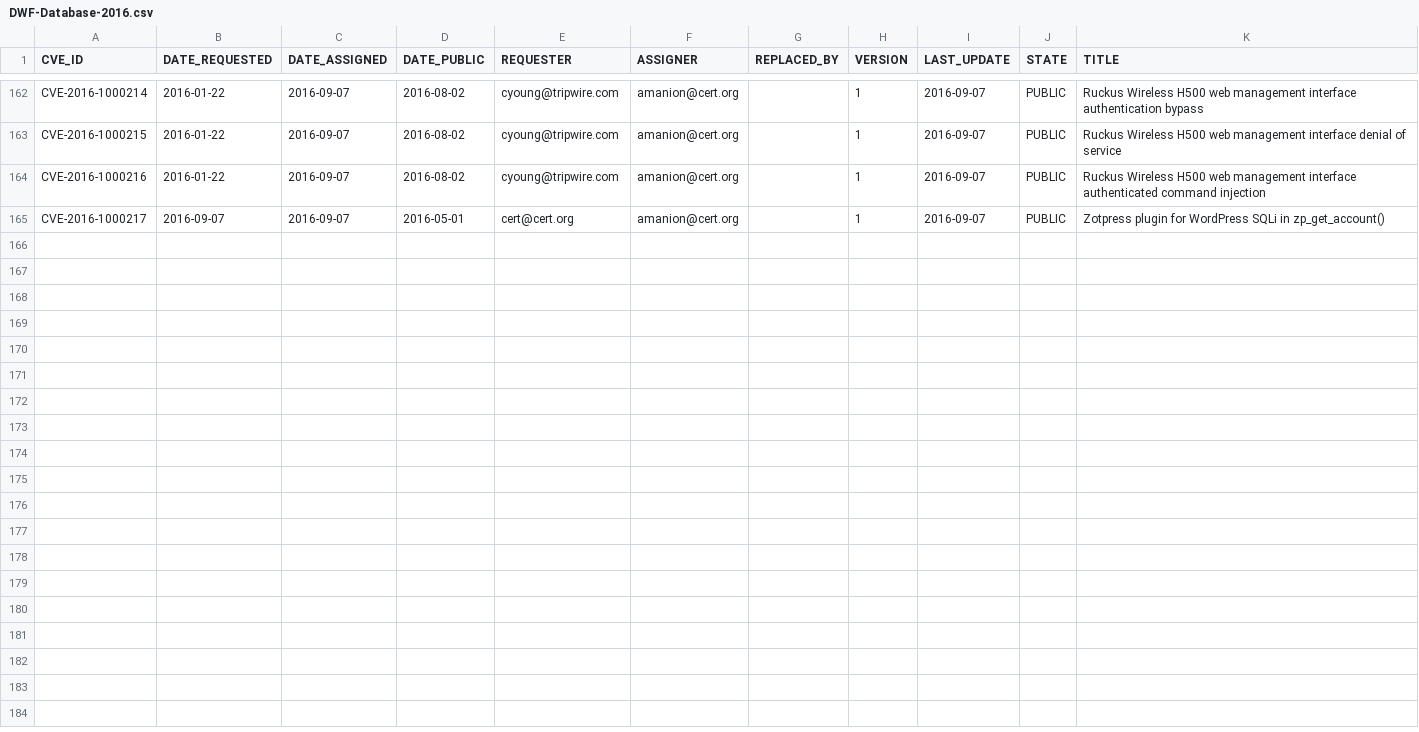
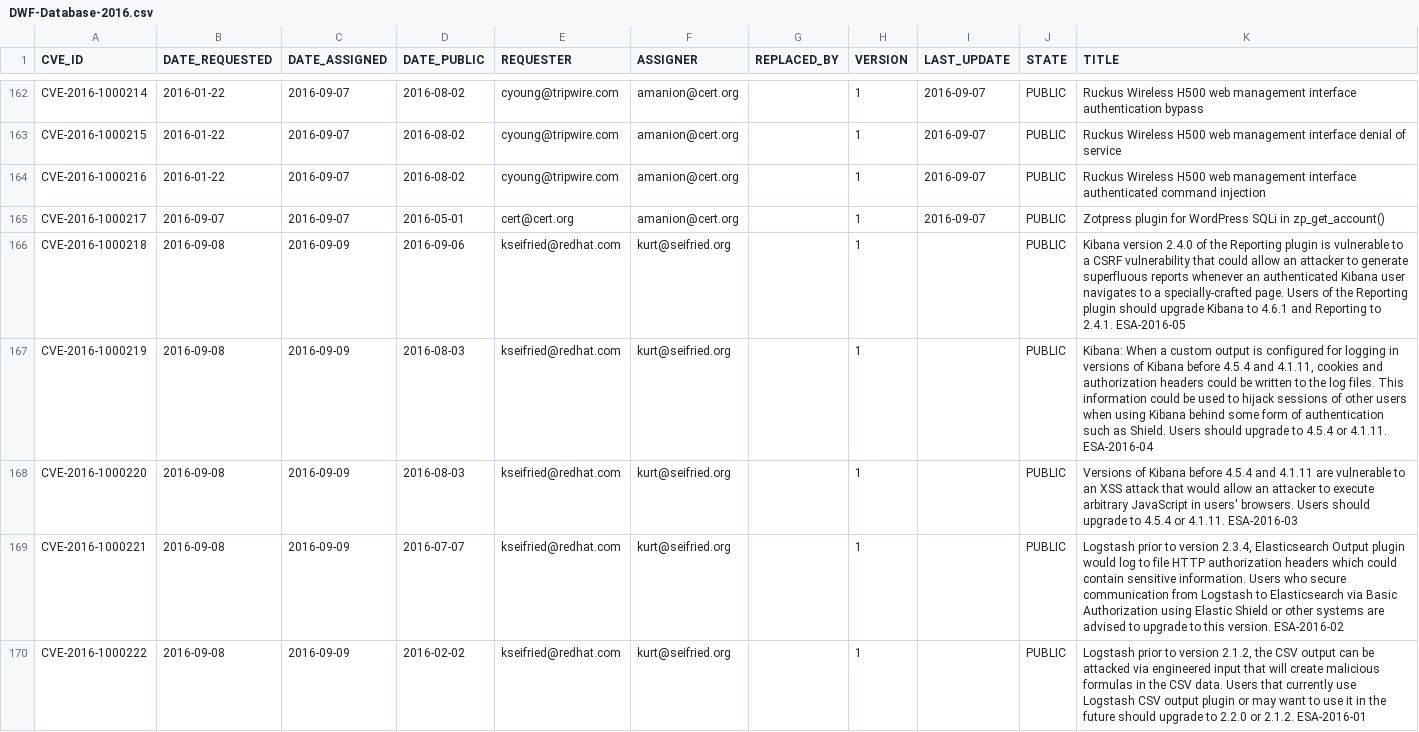
Before and after one commit to daniel-beck/DWF-Database, a CSV file: DWF-Database-2016.csv, drawn as a sheet; only a part is shown, gaps mark what is left out.

Commit message:
Kibana/Logstash historical CVEs

```diff
--- a/DWF-Database-2016.csv
+++ b/DWF-Database-2016.csv
@@ -165 +165,6 @@
 "CVE-2016-1000217","2016-09-07","2016-09-07","2016-05-01","cert@cert.org","amanion@cert.org","",1,"2016-09-07","PUBLIC","Zotpress plugin for WordPress SQLi in zp_get_account()"
+"CVE-2016-1000218","2016-09-08","2016-09-09","2016-09-06","kseifried@redhat.com","kurt@seifried.org","",1,"","PUBLIC","Kibana version 2.4.0 of the Reporting plugin is vulnerable to a CSRF vulnerability that could allow an attacker to generate superfluous reports whenever an authenticated Kibana user navigates to a specially-crafted page. Users of the Reporting plugin should upgrade Kibana to 4.6.1 and Reporting to 2.4.1. ESA-2016-05"
+"CVE-2016-1000219","2016-09-08","2016-09-09","2016-08-03","kseifried@redhat.com","kurt@seifried.org","",1,"","PUBLIC","Kibana: When a custom output is configured for logging in versions of Kibana before 4.5.4 and 4.1.11, cookies and authorization headers could be written to the log files. This information could be used to hijack sessions of other users when using Kibana behind some form of authentication such as Shield. Users should upgrade to 4.5.4 or 4.1.11. ESA-2016-04"
+"CVE-2016-1000220","2016-09-08","2016-09-09","2016-08-03","kseifried@redhat.com","kurt@seifried.org","",1,"","PUBLIC","Versions of Kibana before 4.5.4 and 4.1.11 are vulnerable to an XSS attack that would allow an attacker to execute arbitrary JavaScript in users' browsers. Users should upgrade to 4.5.4 or 4.1.11. ESA-2016-03"
+"CVE-2016-1000221","2016-09-08","2016-09-09","2016-07-07","kseifried@redhat.com","kurt@seifried.org","",1,"","PUBLIC","Logstash prior to version 2.3.4, Elasticsearch Output plugin would log to file HTTP authorization headers which could contain sensitive information. Users who secure communication from Logstash to Elasticsearch via Basic Authorization using Elastic Shield or other systems are advised to upgrade to this version. ESA-2016-02"
+"CVE-2016-1000222","2016-09-08","2016-09-09","2016-02-02","kseifried@redhat.com","kurt@seifried.org","",1,"","PUBLIC","Logstash prior to version 2.1.2, the CSV output can be attacked via engineered input that will create malicious formulas in the CSV data. Users that currently use Logstash CSV output plugin or may want to use it in the future should upgrade to 2.2.0 or 2.1.2. ESA-2016-01"
```
